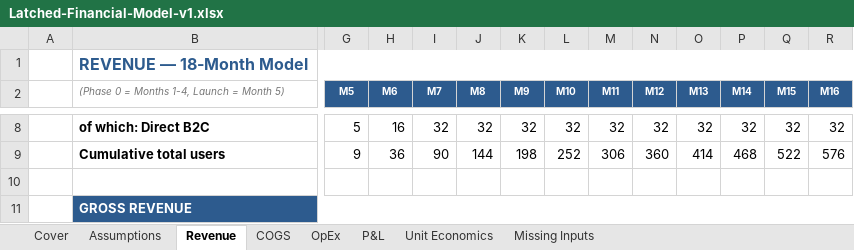
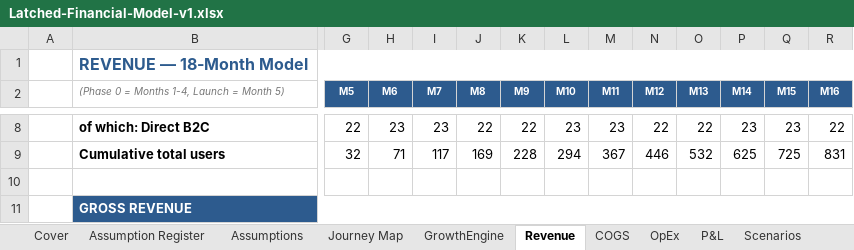
Before and after one commit to ashleyhartwell-collab/Lactation-App, an Excel workbook: business/Latched-Financial-Model-v1.xlsx, sheet Revenue, drawn as a sheet; only a part is shown, gaps mark what is left out; values as stored, in another font and other column widths than the file's, no borders; the diff covers the shown part only; the diff names each change by its address in the sheet, - before the commit and + after, or states it on an @@ line.

```diff
--- a/business/Latched-Financial-Model-v1.xlsx (sheet Revenue)
+++ b/business/Latched-Financial-Model-v1.xlsx (sheet Revenue)
+sheet tab: Assumption Register
+sheet tab: Journey Map
+sheet tab: GrowthEngine
+sheet tab: Scenarios
-G8 (M5): 5
+G8 (M5): 22
-H8 (M6): 16
+H8 (M6): 23
-I8 (M7): 32
+I8 (M7): 23
-J8 (M8): 32
+J8 (M8): 22
-K8 (M9): 32
+K8 (M9): 22
-L8 (M10): 32
+L8 (M10): 23
-M8 (M11): 32
+M8 (M11): 23
-N8 (M12): 32
+N8 (M12): 22
-O8 (M13): 32
+O8 (M13): 22
-P8 (M14): 32
+P8 (M14): 23
-Q8 (M15): 32
+Q8 (M15): 23
-R8 (M16): 32
+R8 (M16): 22
-G9 (M5): 9
+G9 (M5): 32
-H9 (M6): 36
+H9 (M6): 71
-I9 (M7): 90
+I9 (M7): 117
-J9 (M8): 144
+J9 (M8): 169
-K9 (M9): 198
+K9 (M9): 228
-L9 (M10): 252
+L9 (M10): 294
-M9 (M11): 306
+M9 (M11): 367
-N9 (M12): 360
+N9 (M12): 446
-O9 (M13): 414
+O9 (M13): 532
-P9 (M14): 468
+P9 (M14): 625
-Q9 (M15): 522
+Q9 (M15): 725
-R9 (M16): 576
+R9 (M16): 831
```
Also changed, not shown: 101 edited cells elsewhere in this sheet, sheet P&L, sheet OpEx, sheet Assumptions, sheet COGS, sheet Unit Economics, sheet Cover, other sheet tabs, formulas that keep their value, 1 other file.
